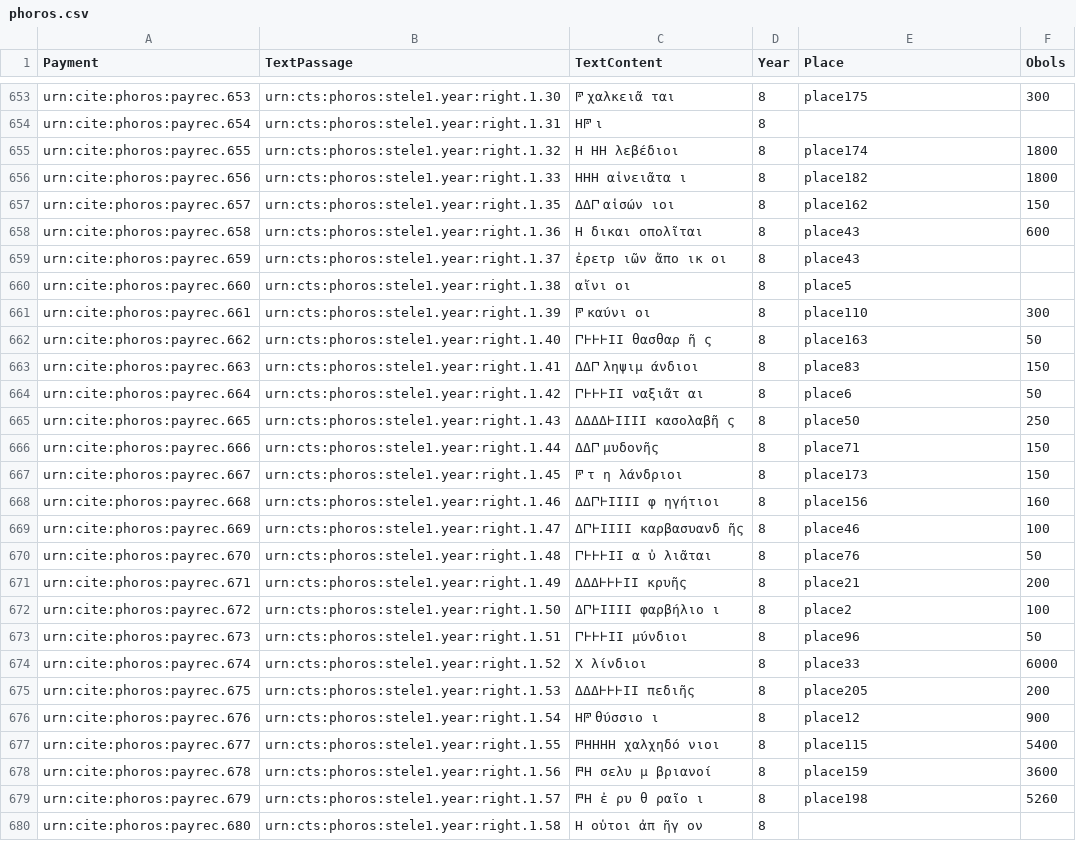
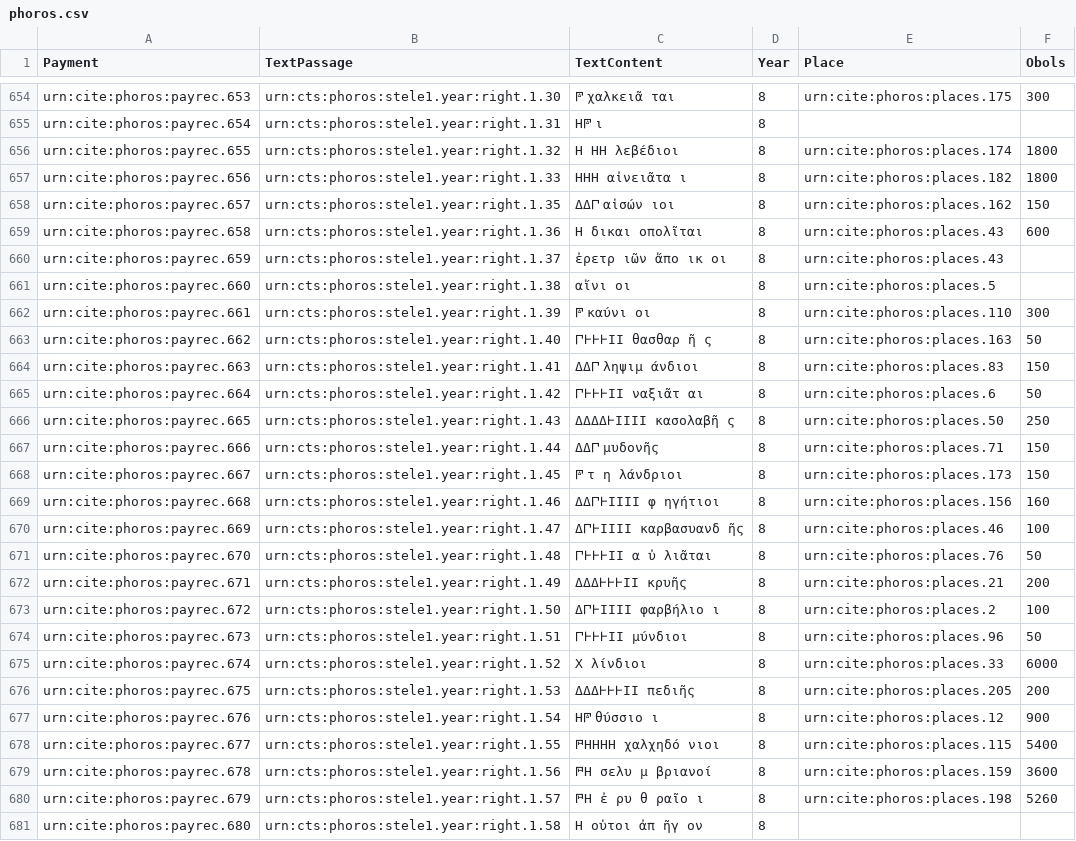
Before and after one commit to phoros/phoros, a CSV file: collections/phoros.csv, drawn as a sheet; only a part is shown, gaps mark what is left out; addresses are those after the commit; the diff covers the shown part only; the diff names each change by its address in the sheet, - before the commit and + after, or states it on an @@ line.

```diff
--- a/collections/phoros.csv
+++ b/collections/phoros.csv
-E654 (Place): place175
+E654 (Place): urn:cite:phoros:places.175
-E656 (Place): place174
+E656 (Place): urn:cite:phoros:places.174
-E657 (Place): place182
+E657 (Place): urn:cite:phoros:places.182
-E658 (Place): place162
+E658 (Place): urn:cite:phoros:places.162
-E659:E660 (Place): place43
+E659:E660 (Place): urn:cite:phoros:places.43
-E661 (Place): place5
+E661 (Place): urn:cite:phoros:places.5
-E662 (Place): place110
+E662 (Place): urn:cite:phoros:places.110
-E663 (Place): place163
+E663 (Place): urn:cite:phoros:places.163
-E664 (Place): place83
+E664 (Place): urn:cite:phoros:places.83
-E665 (Place): place6
+E665 (Place): urn:cite:phoros:places.6
-E666 (Place): place50
+E666 (Place): urn:cite:phoros:places.50
-E667 (Place): place71
+E667 (Place): urn:cite:phoros:places.71
-E668 (Place): place173
+E668 (Place): urn:cite:phoros:places.173
-E669 (Place): place156
+E669 (Place): urn:cite:phoros:places.156
-E670 (Place): place46
+E670 (Place): urn:cite:phoros:places.46
-E671 (Place): place76
+E671 (Place): urn:cite:phoros:places.76
-E672 (Place): place21
+E672 (Place): urn:cite:phoros:places.21
-E673 (Place): place2
+E673 (Place): urn:cite:phoros:places.2
-E674 (Place): place96
+E674 (Place): urn:cite:phoros:places.96
-E675 (Place): place33
+E675 (Place): urn:cite:phoros:places.33
-E676 (Place): place205
+E676 (Place): urn:cite:phoros:places.205
-E677 (Place): place12
+E677 (Place): urn:cite:phoros:places.12
-E678 (Place): place115
+E678 (Place): urn:cite:phoros:places.115
-E679 (Place): place159
+E679 (Place): urn:cite:phoros:places.159
-E680 (Place): place198
+E680 (Place): urn:cite:phoros:places.198
```
Also changed, not shown: 1 added row and 158 edited cells elsewhere in this file, 1 other file.
